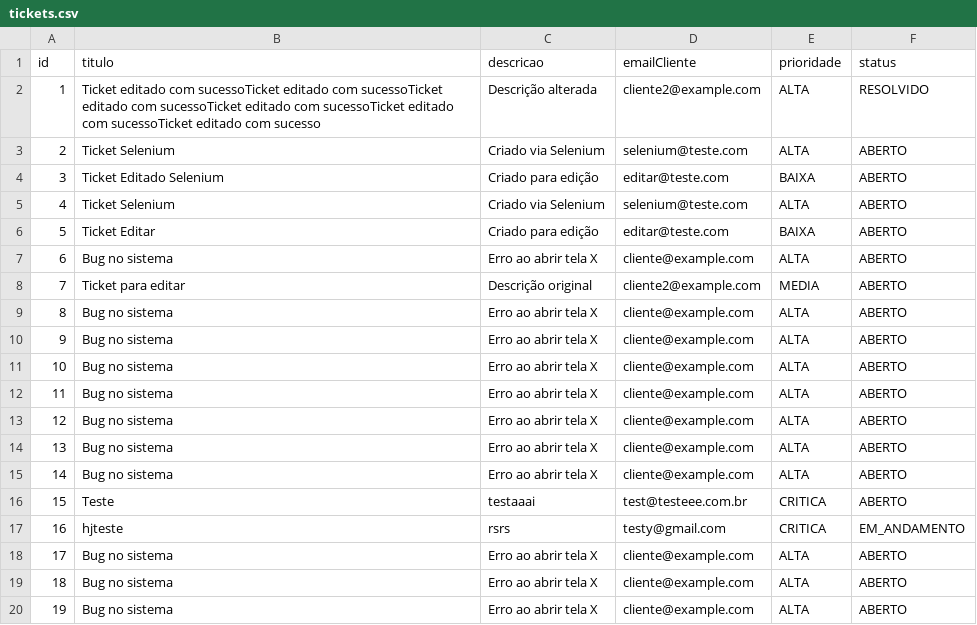
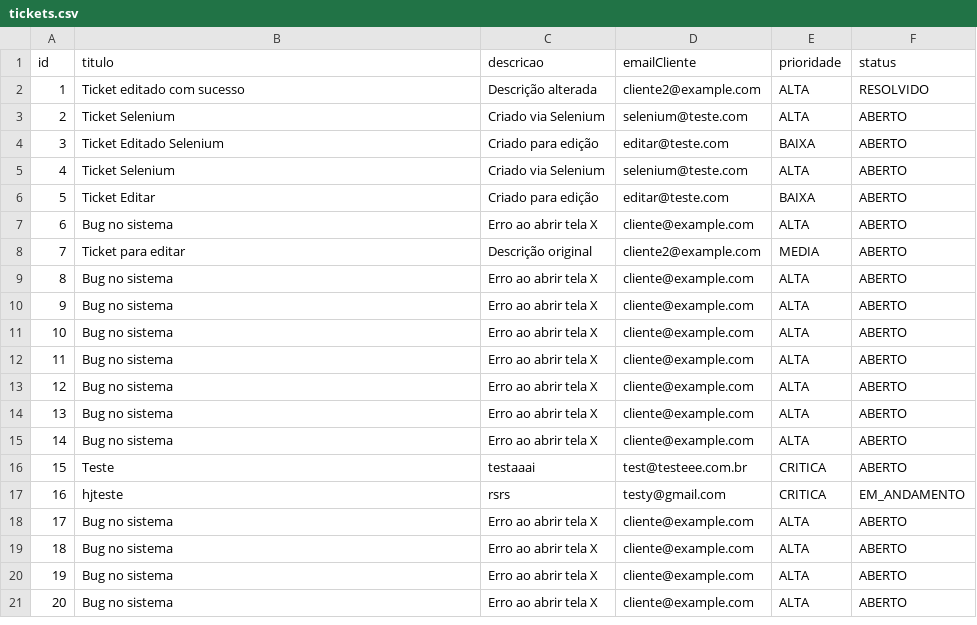
Before and after one commit to fernandotelheiro/livraria-integrada, a CSV file: data/tickets.csv, drawn as a sheet.

```diff
--- a/data/tickets.csv
+++ b/data/tickets.csv
@@ -1,3 +1,3 @@
 id;titulo;descricao;emailCliente;prioridade;status
-1;Ticket editado com sucessoTicket editado com sucessoTicket editado com sucessoTicket editado com sucessoTicket editado com sucessoTicket editado com sucesso;Descrição alterada;cliente2@example.com;ALTA;RESOLVIDO
+1;Ticket editado com sucesso;Descrição alterada;cliente2@example.com;ALTA;RESOLVIDO
 2;Ticket Selenium;Criado via Selenium;selenium@teste.com;ALTA;ABERTO
@@ -20 +20,2 @@ id;titulo;descricao;emailCliente;prioridade;status
 19;Bug no sistema;Erro ao abrir tela X;cliente@example.com;ALTA;ABERTO
+20;Bug no sistema;Erro ao abrir tela X;cliente@example.com;ALTA;ABERTO
```
Also changed, not shown: 7 other files.
